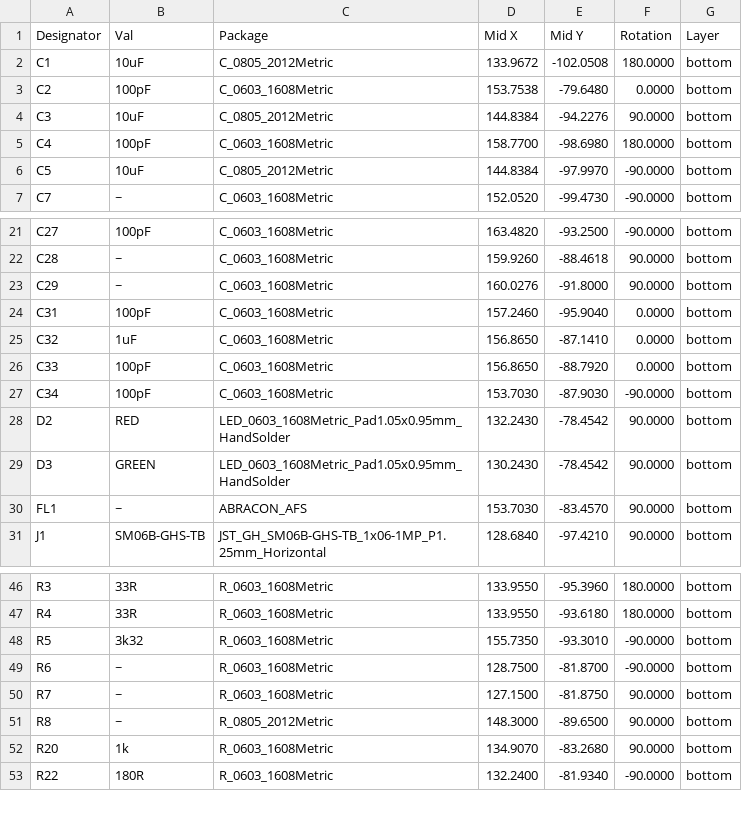
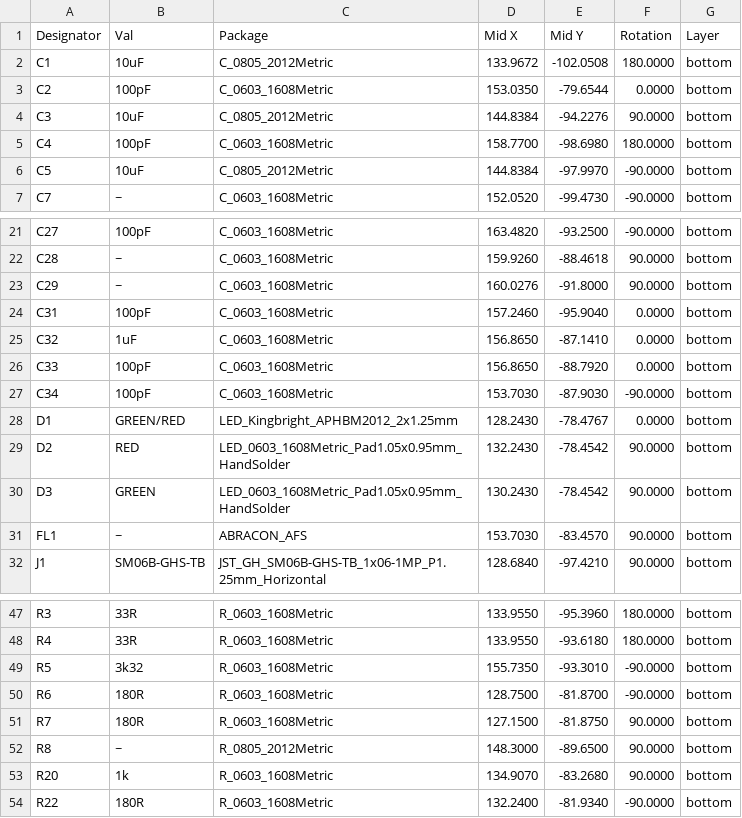
Before and after one commit to ThunderFly-aerospace/TFSIK01, a CSV file: hw/cam_profi/assembly/gerbers/PnP/TFSIK01_cpl_bottom_pos.csv, drawn as a sheet; only a part is shown, gaps mark what is left out.

```diff
--- a/hw/cam_profi/assembly/gerbers/PnP/TFSIK01_cpl_bottom_pos.csv
+++ b/hw/cam_profi/assembly/gerbers/PnP/TFSIK01_cpl_bottom_pos.csv
@@ -2,3 +2,3 @@ Designator,Val,Package,Mid X,Mid Y,Rotation,Layer
 "C1","10uF","C_0805_2012Metric",133.9672,-102.0508,180.0000,bottom
-"C2","100pF","C_0603_1608Metric",153.7538,-79.6480,0.0000,bottom
+"C2","100pF","C_0603_1608Metric",153.0350,-79.6544,0.0000,bottom
 "C3","10uF","C_0805_2012Metric",144.8384,-94.2276,90.0000,bottom
@@ -27,2 +27,3 @@ Designator,Val,Package,Mid X,Mid Y,Rotation,Layer
 "C34","100pF","C_0603_1608Metric",153.7030,-87.9030,-90.0000,bottom
+"D1","GREEN/RED","LED_Kingbright_APHBM2012_2x1.25mm",128.2430,-78.4767,0.0000,bottom
 "D2","RED","LED_0603_1608Metric_Pad1.05x0.95mm_HandSolder",132.2430,-78.4542,90.0000,bottom
@@ -48,4 +49,4 @@ Designator,Val,Package,Mid X,Mid Y,Rotation,Layer
 "R5","3k32","R_0603_1608Metric",155.7350,-93.3010,-90.0000,bottom
-"R6","~","R_0603_1608Metric",128.7500,-81.8700,-90.0000,bottom
-"R7","~","R_0603_1608Metric",127.1500,-81.8750,90.0000,bottom
+"R6","180R","R_0603_1608Metric",128.7500,-81.8700,-90.0000,bottom
+"R7","180R","R_0603_1608Metric",127.1500,-81.8750,90.0000,bottom
 "R8","~","R_0805_2012Metric",148.3000,-89.6500,90.0000,bottom
```
Also changed, not shown: hw/cam_profi/assembly/PnP/TFSIK01_cpl_both_pos.csv, hw/cam_profi/assembly/TFSIK01-bom.csv, 40 other files.
